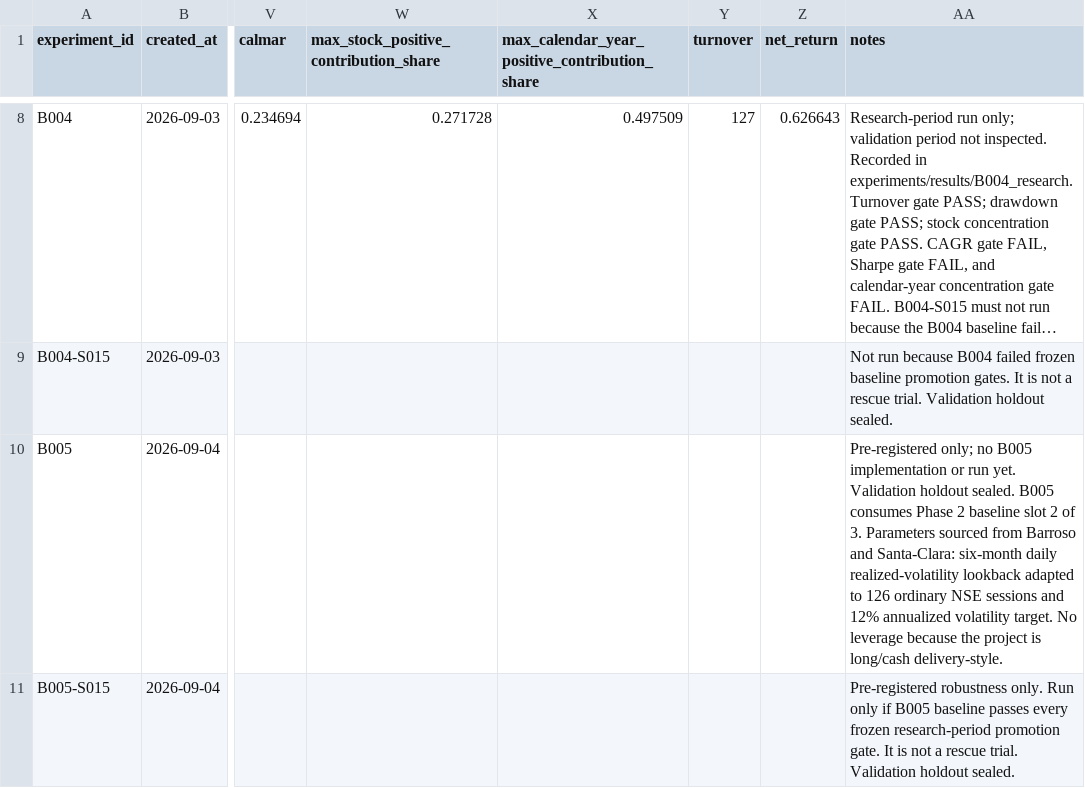
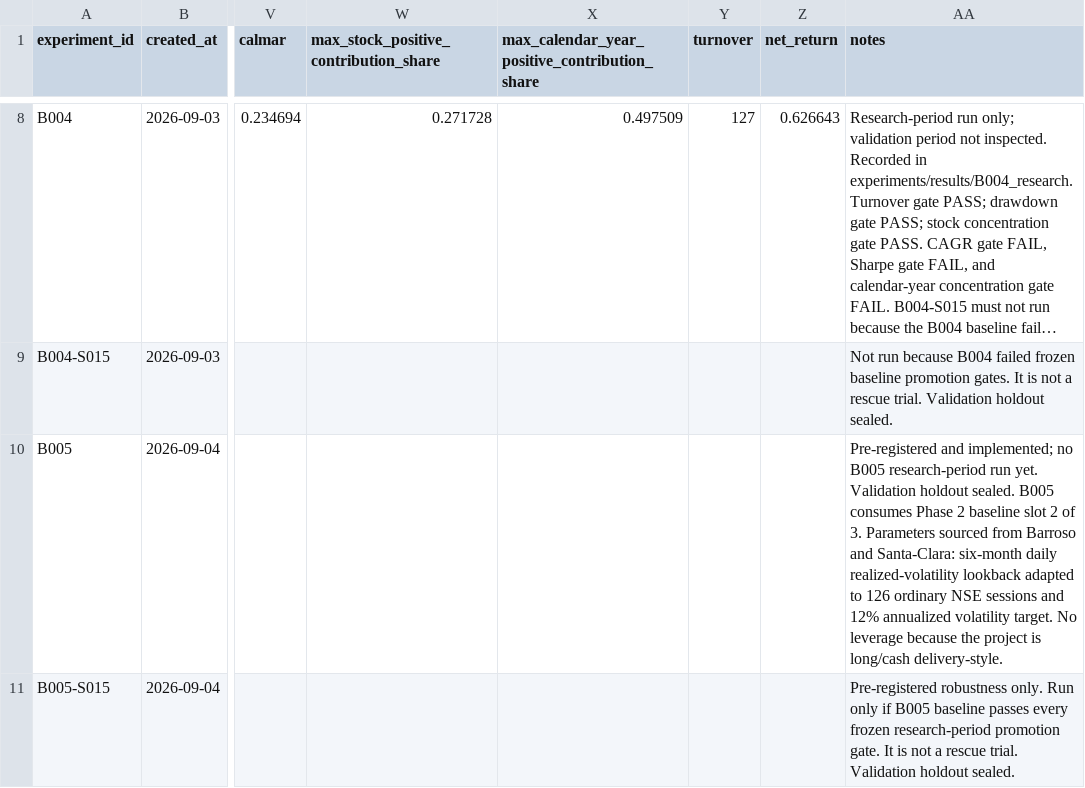
Before and after one commit to pradyot0921/nse-quant, a CSV file: experiments/ledger.csv, drawn as a sheet; only a part is shown, gaps mark what is left out; long unchanged cells end in …; the diff names each change by its address in the sheet, - before the commit and + after, or states it on an @@ line.

Commit message:
Update B005 ledger implementation status

```diff
--- a/experiments/ledger.csv
+++ b/experiments/ledger.csv
-AA10 (notes): Pre-registered only; no B005 implementation or run yet.…
+AA10 (notes): Pre-registered and implemented; no B005 research-period run yet.…
```
Also changed, not shown: 2 other files.
